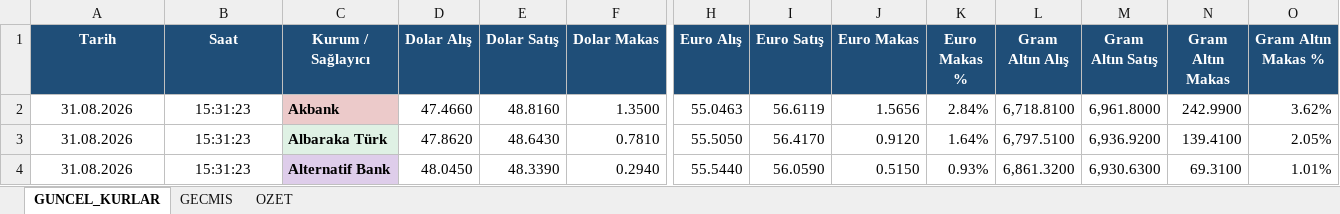
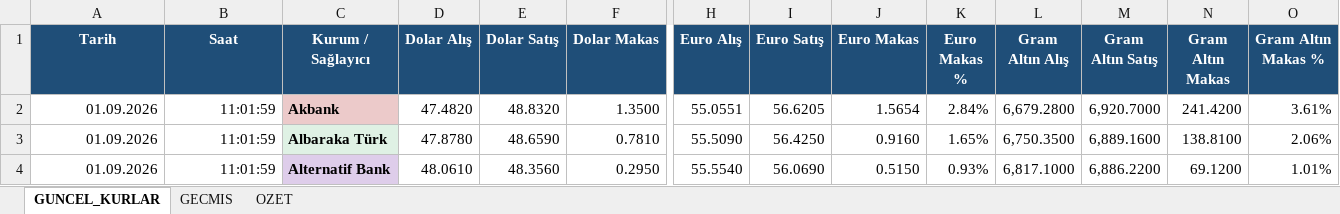
Before and after one commit to ozgeyamc/banka-kurlari-takip, an Excel workbook: output/banka_kurlari.xlsx, sheet GUNCEL_KURLAR, drawn as a sheet; only a part is shown, gaps mark what is left out; values as stored, in another font and other column widths than the file's, no borders; conditional formats and table styles not drawn; the diff covers the shown part only; the diff names each change by its address in the sheet, - before the commit and + after, or states it on an @@ line.

```diff
--- a/output/banka_kurlari.xlsx (sheet GUNCEL_KURLAR)
+++ b/output/banka_kurlari.xlsx (sheet GUNCEL_KURLAR)
-A2:A4 (Tarih): 31.08.2026
+A2:A4 (Tarih): 01.09.2026
-A2:B4 alignment: center
+A2:B4 alignment: right
-B2:B4 (Saat): 15:31:23
+B2:B4 (Saat): 11:01:59
-D2 (Dolar Alış): 47.4660
+D2 (Dolar Alış): 47.4820
-E2 (Dolar Satış): 48.8160
+E2 (Dolar Satış): 48.8320
-H2 (Euro Alış): 55.0463
+H2 (Euro Alış): 55.0551
-I2 (Euro Satış): 56.6119
+I2 (Euro Satış): 56.6205
-J2 (Euro Makas): 1.5656
+J2 (Euro Makas): 1.5654
-L2 (Gram Altın Alış): 6,718.8100
+L2 (Gram Altın Alış): 6,679.2800
-M2 (Gram Altın Satış): 6,961.8000
+M2 (Gram Altın Satış): 6,920.7000
-N2 (Gram Altın Makas): 242.9900
+N2 (Gram Altın Makas): 241.4200
-O2 (Gram Altın Makas %): 3.62%
+O2 (Gram Altın Makas %): 3.61%
-D3 (Dolar Alış): 47.8620
+D3 (Dolar Alış): 47.8780
-E3 (Dolar Satış): 48.6430
+E3 (Dolar Satış): 48.6590
-H3 (Euro Alış): 55.5050
+H3 (Euro Alış): 55.5090
-I3 (Euro Satış): 56.4170
+I3 (Euro Satış): 56.4250
-J3 (Euro Makas): 0.9120
+J3 (Euro Makas): 0.9160
-K3 (Euro Makas %): 1.64%
+K3 (Euro Makas %): 1.65%
-L3 (Gram Altın Alış): 6,797.5100
+L3 (Gram Altın Alış): 6,750.3500
-M3 (Gram Altın Satış): 6,936.9200
+M3 (Gram Altın Satış): 6,889.1600
-N3 (Gram Altın Makas): 139.4100
+N3 (Gram Altın Makas): 138.8100
-O3 (Gram Altın Makas %): 2.05%
+O3 (Gram Altın Makas %): 2.06%
-D4 (Dolar Alış): 48.0450
+D4 (Dolar Alış): 48.0610
-E4 (Dolar Satış): 48.3390
+E4 (Dolar Satış): 48.3560
-F4 (Dolar Makas): 0.2940
+F4 (Dolar Makas): 0.2950
-H4 (Euro Alış): 55.5440
+H4 (Euro Alış): 55.5540
-I4 (Euro Satış): 56.0590
+I4 (Euro Satış): 56.0690
-L4 (Gram Altın Alış): 6,861.3200
+L4 (Gram Altın Alış): 6,817.1000
-M4 (Gram Altın Satış): 6,930.6300
+M4 (Gram Altın Satış): 6,886.2200
-N4 (Gram Altın Makas): 69.3100
+N4 (Gram Altın Makas): 69.1200
```
Also changed, not shown: 389 edited cells and cell formats elsewhere in this sheet, sheet GECMIS, sheet OZET, charts or pictures, 2 other files.
